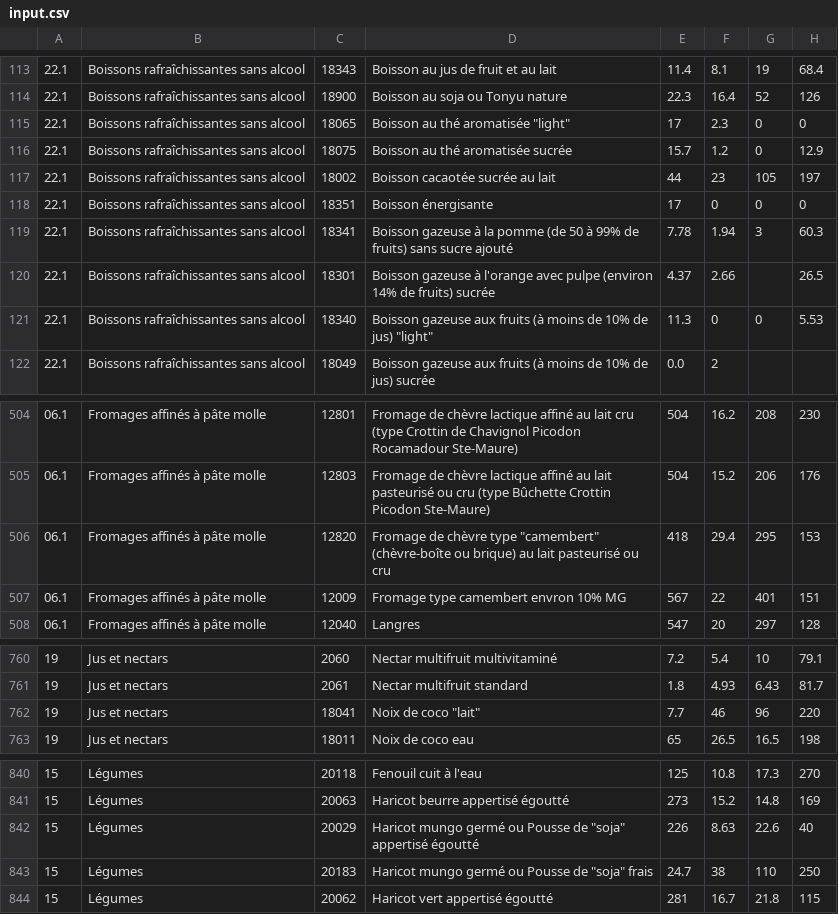
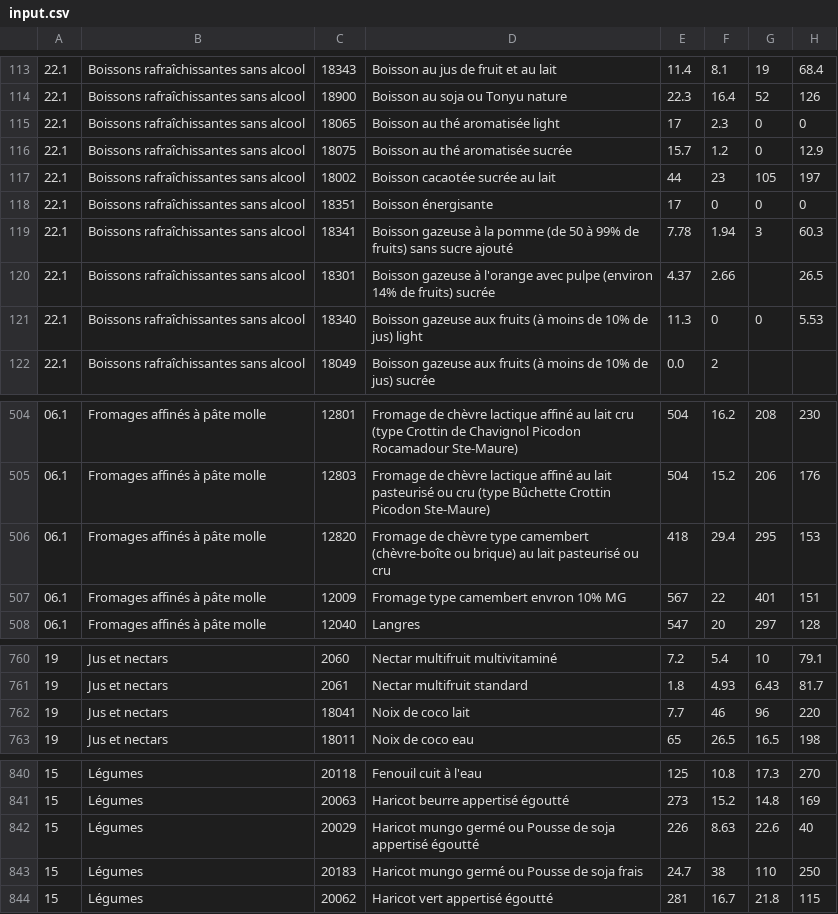
Before and after one commit to Laloutre42/BagOFood, a CSV file: data/Ciqual_2012/input.csv, drawn as a sheet; only a part is shown, gaps mark what is left out; the diff covers the shown part only; the diff names each change by its address in the sheet, - before the commit and + after, or states it on an @@ line.

```diff
--- a/data/Ciqual_2012/input.csv
+++ b/data/Ciqual_2012/input.csv
-D115: Boisson au thé aromatisée "light"
+D115: Boisson au thé aromatisée light
-D121: …de jus) "light"
+D121: …de jus) light
-D506: …chèvre type "camembert" (chèvre-boîte ou…
+D506: …chèvre type camembert (chèvre-boîte ou…
-D762: Noix de coco "lait"
+D762: Noix de coco lait
-D842: …Pousse de "soja" appertisé égoutté
+D842: …Pousse de soja appertisé égoutté
-D843: Haricot mungo germé ou Pousse de "soja" frais
+D843: Haricot mungo germé ou Pousse de soja frais
```
Also changed, not shown: 14 edited cells elsewhere in this file, 22 other files.
